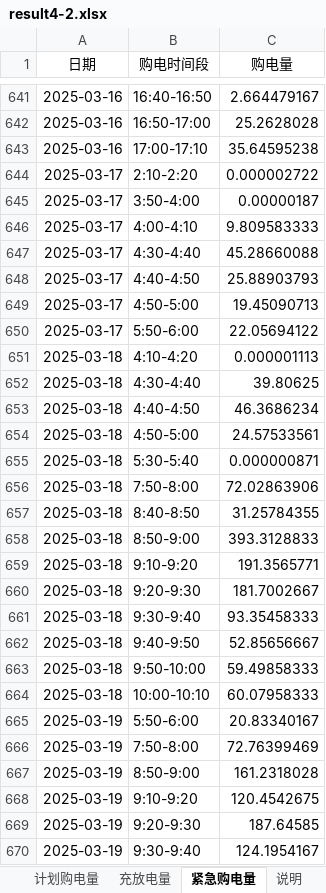
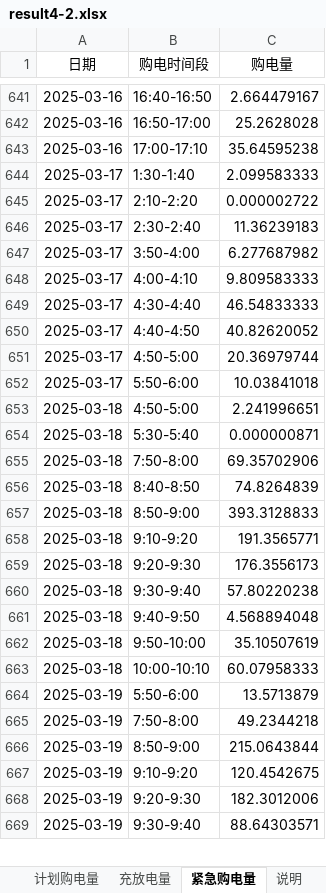
Before and after one commit to Luoyi-Gan/BUBBLE, an Excel workbook: output/result4-2.xlsx, sheet 紧急购电量, drawn as a sheet; only a part is shown, gaps mark what is left out; values as stored, in another font and other column widths than the file's, no borders; removed rows and columns are numbered as before the commit, all else as after; the diff covers the shown part only; the diff names each change by its address in the sheet, - before the commit and + after, or states it on an @@ line.

```diff
--- a/output/result4-2.xlsx (sheet 紧急购电量)
+++ b/output/result4-2.xlsx (sheet 紧急购电量)
+row 644: 2025-03-17 | 1:30-1:40 | 2.099583333
+row 646: 2025-03-17 | 2:30-2:40 | 11.36239183
-C647 (购电量): 0.00000187
+C647 (购电量): 6.277687982
-C649 (购电量): 45.28660088
+C649 (购电量): 46.54833333
-C650 (购电量): 25.88903793
+C650 (购电量): 40.82620052
-C651 (购电量): 19.45090713
+C651 (购电量): 20.36979744
-C652 (购电量): 22.05694122
+C652 (购电量): 10.03841018
-row 651: 2025-03-18 | 4:10-4:20 | 0.000001113
-row 652: 2025-03-18 | 4:30-4:40 | 39.80625
-row 653: 2025-03-18 | 4:40-4:50 | 46.3686234
-C653 (购电量): 24.57533561
+C653 (购电量): 2.241996651
-C655 (购电量): 72.02863906
+C655 (购电量): 69.35702906
-C656 (购电量): 31.25784355
+C656 (购电量): 74.8264839
-C659 (购电量): 181.7002667
+C659 (购电量): 176.3556173
-C660 (购电量): 93.35458333
+C660 (购电量): 57.80220238
-C661 (购电量): 52.85656667
+C661 (购电量): 4.568894048
-C662 (购电量): 59.49858333
+C662 (购电量): 35.10507619
-C664 (购电量): 20.83340167
+C664 (购电量): 13.5713879
-C665 (购电量): 72.76399469
+C665 (购电量): 49.2344218
-C666 (购电量): 161.2318028
+C666 (购电量): 215.0643844
-C668 (购电量): 187.64585
+C668 (购电量): 182.3012006
-C669 (购电量): 124.1954167
+C669 (购电量): 88.64303571
```
Also changed, not shown: 7 added rows, 8 removed rows and 71 edited cells elsewhere in this sheet, sheet 计划购电量, sheet 充放电量, sheet 说明, 21 other files.
